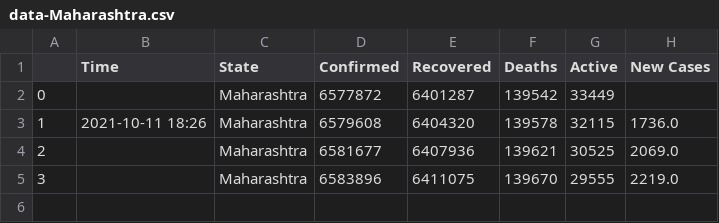
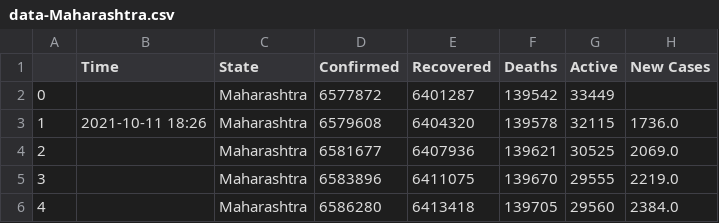
Before and after one commit to dakkshesh07/Covid19_India_Data, a CSV file: Maharashtra/data-Maharashtra.csv, drawn as a sheet.

```diff
--- a/Maharashtra/data-Maharashtra.csv
+++ b/Maharashtra/data-Maharashtra.csv
@@ -5 +5,2 @@
 3,,Maharashtra,6583896,6411075,139670,29555,2219.0
+4,,Maharashtra,6586280,6413418,139705,29560,2384.0
```
Also changed, not shown: Andaman and Nicobar Islands/data-Andaman and Nicobar Islands.csv, Chandigarh/data-Chandigarh.csv, 3 other files.
